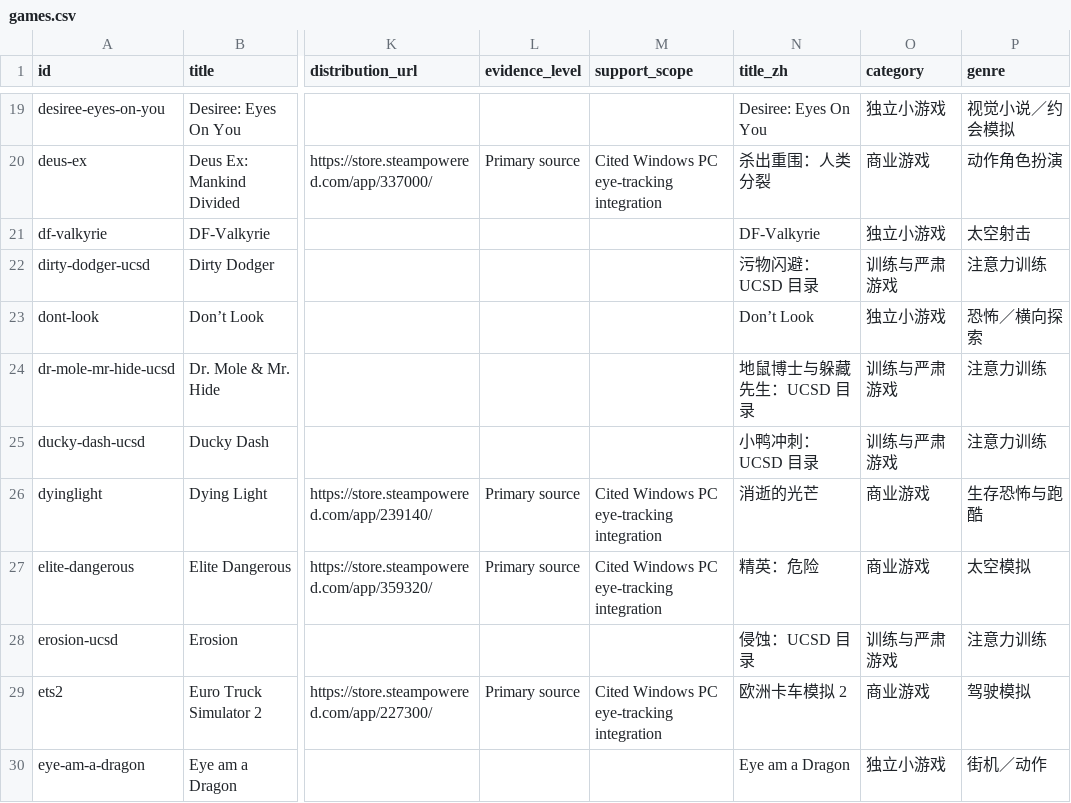
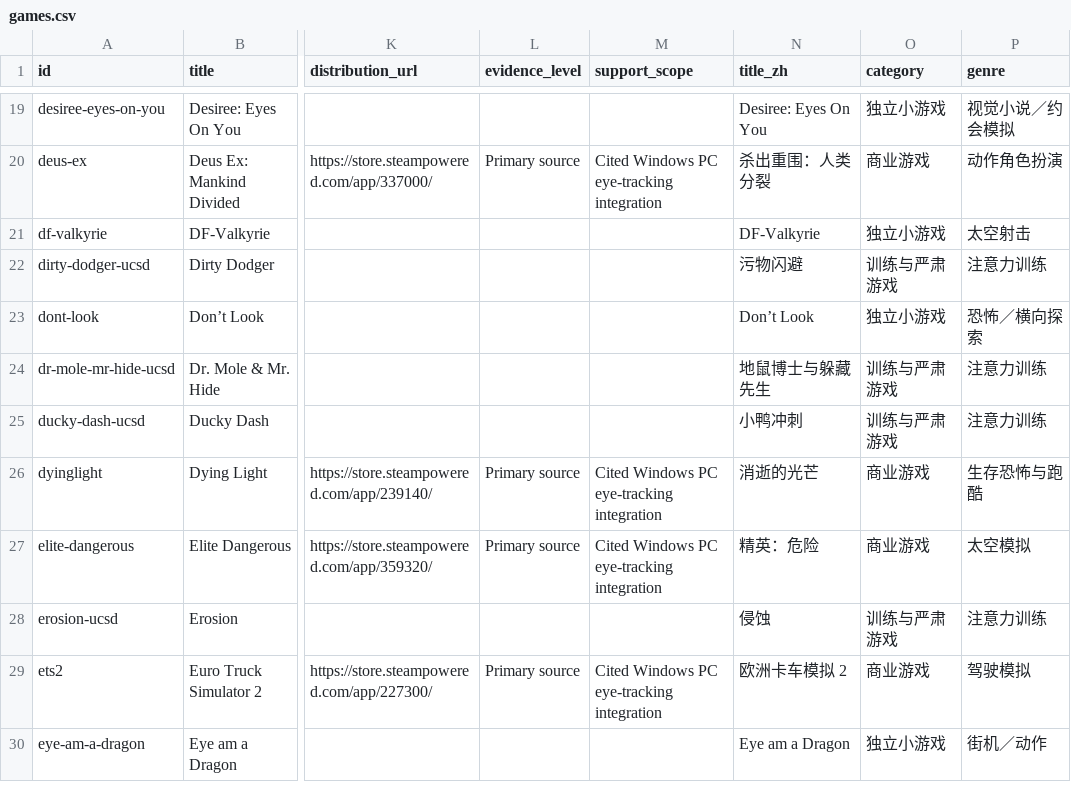
Before and after one commit to WeiWu0115/eyeTrackingGame_OpenDataBase, a CSV file: data/games.csv, drawn as a sheet; only a part is shown, gaps mark what is left out; the diff covers the shown part only; the diff names each change by its address in the sheet, - before the commit and + after, or states it on an @@ line.

Commit message:
Polish Chinese classification and project titles across the bilingual collection

```diff
--- a/data/games.csv
+++ b/data/games.csv
-N22 (title_zh): 污物闪避：UCSD 目录
+N22 (title_zh): 污物闪避
-N24 (title_zh): 地鼠博士与躲藏先生：UCSD 目录
+N24 (title_zh): 地鼠博士与躲藏先生
-N25 (title_zh): 小鸭冲刺：UCSD 目录
+N25 (title_zh): 小鸭冲刺
-N28 (title_zh): 侵蚀：UCSD 目录
+N28 (title_zh): 侵蚀
```
Also changed, not shown: 71 edited cells elsewhere in this file, 10 other files.
